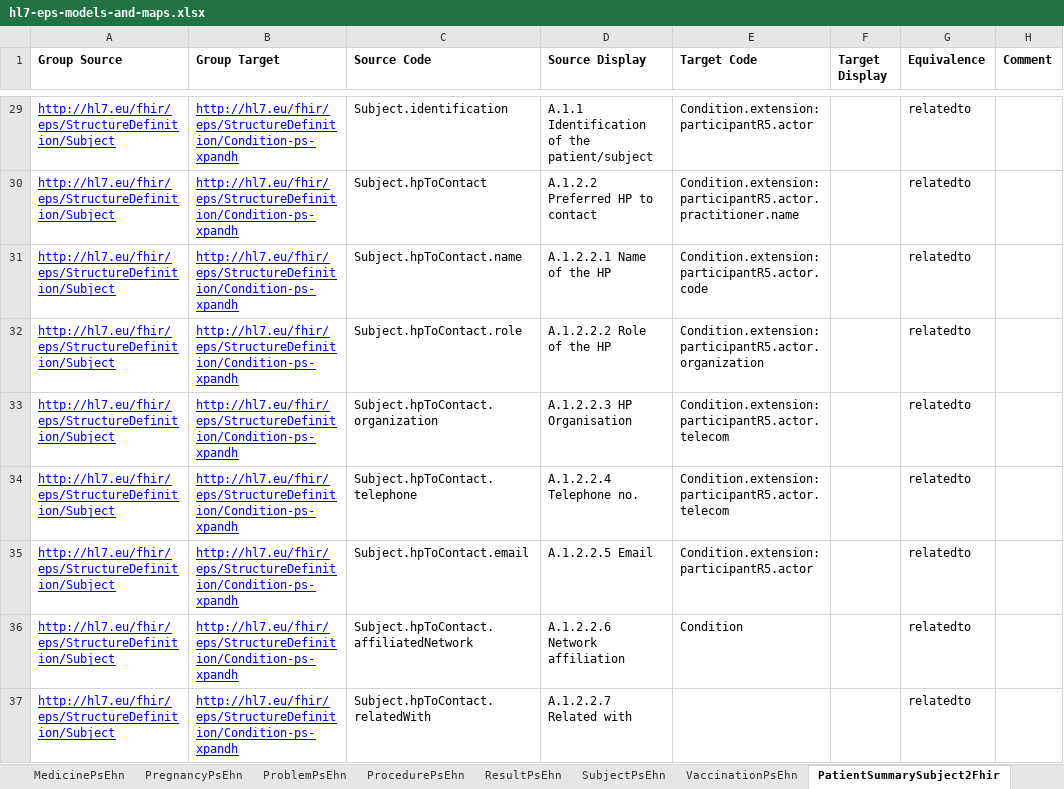
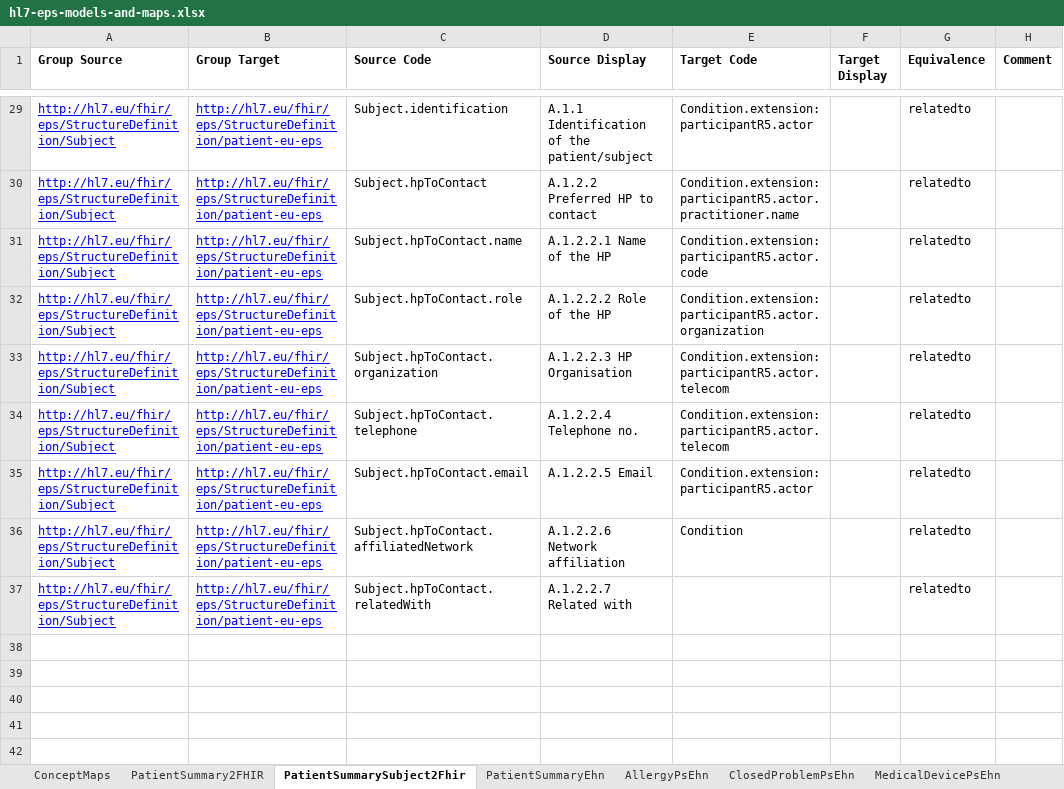
Before and after one commit to hl7-eu/eps, an Excel workbook: models-src/hl7-eps-models-and-maps.xlsx, sheet PatientSummarySubject2Fhir, drawn as a sheet; only a part is shown, gaps mark what is left out; values as stored, in another font and other column widths than the file's, no borders; the diff covers the shown part only; the diff names each change by its address in the sheet, - before the commit and + after, or states it on an @@ line.

```diff
--- a/models-src/hl7-eps-models-and-maps.xlsx (sheet PatientSummarySubject2Fhir)
+++ b/models-src/hl7-eps-models-and-maps.xlsx (sheet PatientSummarySubject2Fhir)
-B29:B37 (Group Target): http://hl7.eu/fhir/eps/StructureDefinition/Condition-ps-xpandh
+B29:B37 (Group Target): http://hl7.eu/fhir/eps/StructureDefinition/patient-eu-eps
```
Also changed, not shown: 27 edited cells elsewhere in this sheet, sheet PatientSummary2FHIR, sheet LogicalModels, other sheet tabs, 25 other files.
